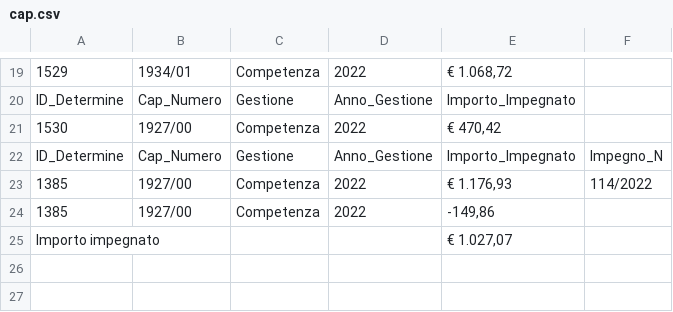
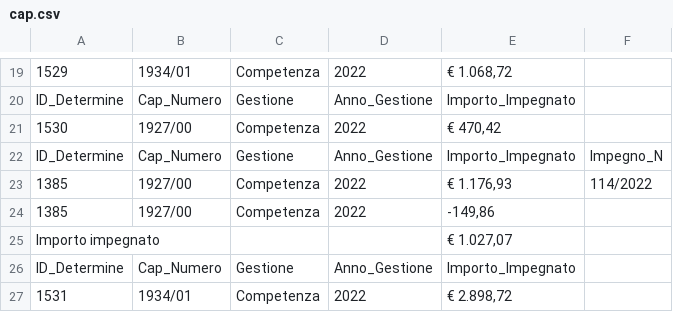
Before and after one commit to uftecdonato/openData, a CSV file: cap.csv, drawn as a sheet; only a part is shown, gaps mark what is left out; the diff names each change by its address in the sheet, - before the commit and + after, or states it on an @@ line.

Commit message:
Update cap.csv

```diff
--- a/cap.csv
+++ b/cap.csv
+row 26: ID_Determine | Cap_Numero | Gestione | Anno_Gestione | Importo_Impegnato
+row 27: 1531 | 1934/01 | Competenza | 2022 | € 2.898,72
```
